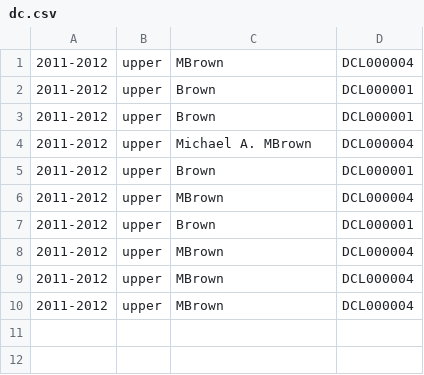
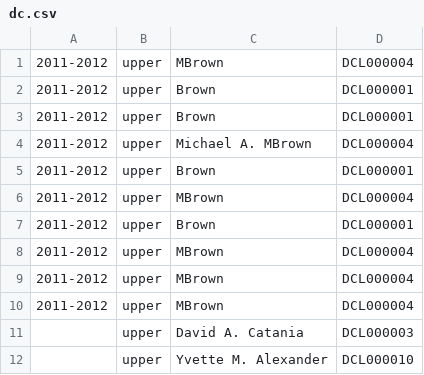
Before and after one commit to openstates/openstates-scrapers, a CSV file: manual_data/leg_ids/dc.csv, drawn as a sheet.

```diff
--- a/manual_data/leg_ids/dc.csv
+++ b/manual_data/leg_ids/dc.csv
@@ -10 +10,3 @@
 "2011-2012","upper"," MBrown","DCL000004"
+,"upper","David A. Catania","DCL000003"
+,"upper","Yvette M. Alexander","DCL000010"
```
Also changed, not shown: manual_data/leg_ids/fl.csv, 1 other file.
